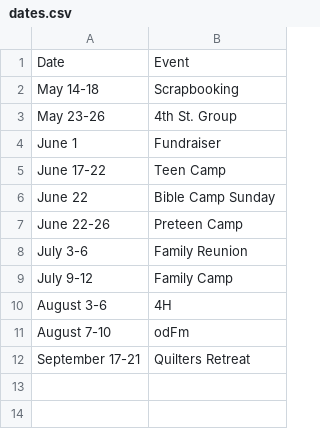
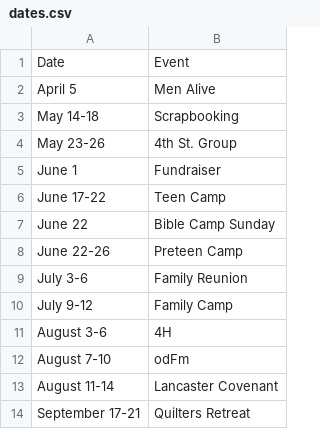
Before and after one commit to galileebiblecampmn/galileebiblecampmn.github.io, a CSV file: _data/dates.csv, drawn as a sheet; the diff names each change by its address in the sheet, - before the commit and + after, or states it on an @@ line.

Commit message:
feat: :sparkles: Update dates

```diff
--- a/_data/dates.csv
+++ b/_data/dates.csv
+row 2: April 5 | Men Alive
+row 13: August 11-14 | Lancaster Covenant
```
